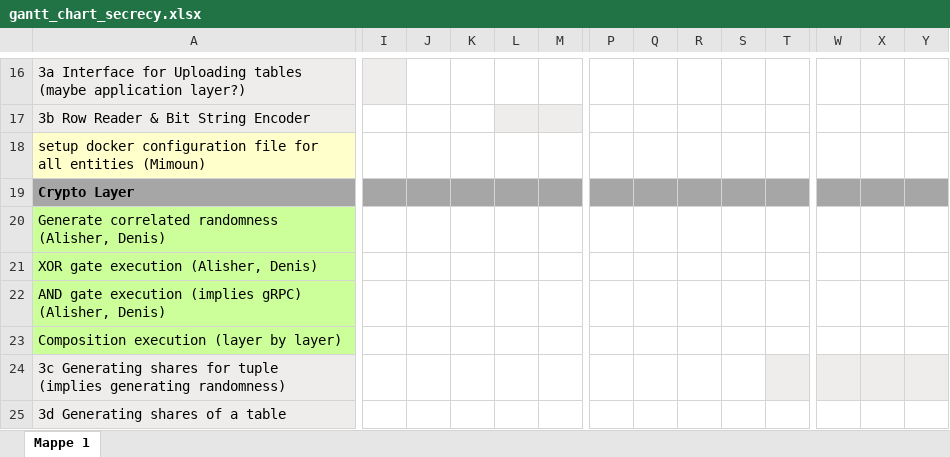
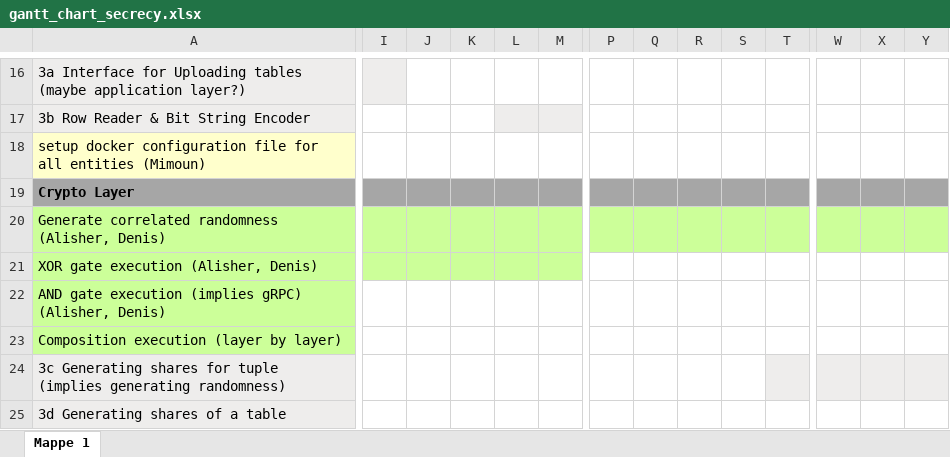
Before and after one commit to daspaint/fesca, an Excel workbook: docs/gantt_chart_secrecy.xlsx, sheet Mappe 1, drawn as a sheet; only a part is shown, gaps mark what is left out; values as stored, in another font and other column widths than the file's, no borders; the diff covers the shown part only; the diff names each change by its address in the sheet, - before the commit and + after, or states it on an @@ line.

Commit message:
final gant chart upload

```diff
--- a/docs/gantt_chart_secrecy.xlsx (sheet Mappe 1)
+++ b/docs/gantt_chart_secrecy.xlsx (sheet Mappe 1)
-I20:M21 fill: none
+I20:M21 fill: #CCFF99
-P20:T20 fill: none
+P20:T20 fill: #CCFF99
-W20:Y20 fill: none
+W20:Y20 fill: #CCFF99
```
Also changed, not shown: cell formats elsewhere in this sheet.
